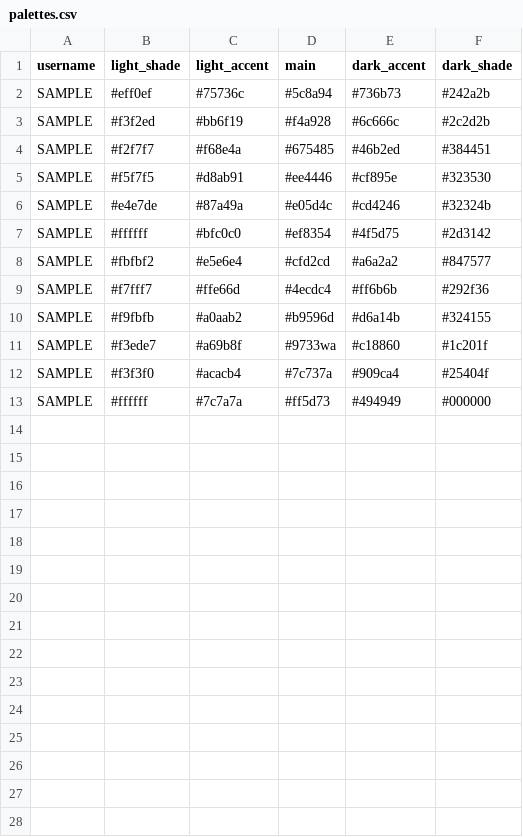
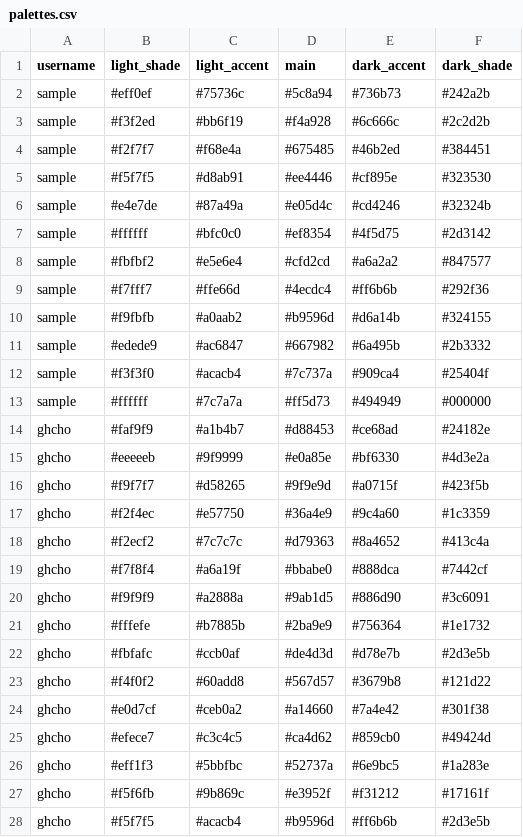
Before and after one commit to info340b-au19/Final-Project, a CSV file: resources/palettes.csv, drawn as a sheet; only a part is shown; the diff covers the shown part only.

Commit message:
added more colors

```diff
--- a/resources/palettes.csv
+++ b/resources/palettes.csv
@@ -1,13 +1,28 @@
 username,light_shade,light_accent,main,dark_accent,dark_shade
-SAMPLE,#eff0ef,#75736c,#5c8a94,#736b73,#242a2b
-SAMPLE,#f3f2ed,#bb6f19,#f4a928,#6c666c,#2c2d2b
-SAMPLE,#f2f7f7,#f68e4a,#675485,#46b2ed,#384451
-SAMPLE,#f5f7f5,#d8ab91,#ee4446,#cf895e,#323530
-SAMPLE,#e4e7de,#87a49a,#e05d4c,#cd4246,#32324b
-SAMPLE,#ffffff,#bfc0c0,#ef8354,#4f5d75,#2d3142
-SAMPLE,#fbfbf2,#e5e6e4,#cfd2cd,#a6a2a2,#847577
-SAMPLE,#f7fff7,#ffe66d,#4ecdc4,#ff6b6b,#292f36
-SAMPLE,#f9fbfb,#a0aab2,#b9596d,#d6a14b,#324155
-SAMPLE,#f3ede7,#a69b8f,#9733wa,#c18860,#1c201f
-SAMPLE,#f3f3f0,#acacb4,#7c737a,#909ca4,#25404f
-SAMPLE,#ffffff,#7c7a7a,#ff5d73,#494949,#000000
+sample,#eff0ef,#75736c,#5c8a94,#736b73,#242a2b
+sample,#f3f2ed,#bb6f19,#f4a928,#6c666c,#2c2d2b
+sample,#f2f7f7,#f68e4a,#675485,#46b2ed,#384451
+sample,#f5f7f5,#d8ab91,#ee4446,#cf895e,#323530
+sample,#e4e7de,#87a49a,#e05d4c,#cd4246,#32324b
+sample,#ffffff,#bfc0c0,#ef8354,#4f5d75,#2d3142
+sample,#fbfbf2,#e5e6e4,#cfd2cd,#a6a2a2,#847577
+sample,#f7fff7,#ffe66d,#4ecdc4,#ff6b6b,#292f36
+sample,#f9fbfb,#a0aab2,#b9596d,#d6a14b,#324155
+sample,#edede9,#ac6847,#667982,#6a495b,#2b3332
+sample,#f3f3f0,#acacb4,#7c737a,#909ca4,#25404f
+sample,#ffffff,#7c7a7a,#ff5d73,#494949,#000000
+ghcho,#faf9f9,#a1b4b7,#d88453,#ce68ad,#24182e
+ghcho,#eeeeeb,#9f9999,#e0a85e,#bf6330,#4d3e2a
+ghcho,#f9f7f7,#d58265,#9f9e9d,#a0715f,#423f5b
+ghcho,#f2f4ec,#e57750,#36a4e9,#9c4a60,#1c3359
+ghcho,#f2ecf2,#7c7c7c,#d79363,#8a4652,#413c4a
+ghcho,#f7f8f4,#a6a19f,#bbabe0,#888dca,#7442cf
+ghcho,#f9f9f9,#a2888a,#9ab1d5,#886d90,#3c6091
+ghcho,#fffefe,#b7885b,#2ba9e9,#756364,#1e1732
+ghcho,#fbfafc,#ccb0af,#de4d3d,#d78e7b,#2d3e5b
+ghcho,#f4f0f2,#60add8,#567d57,#3679b8,#121d22
+ghcho,#e0d7cf,#ceb0a2,#a14660,#7a4e42,#301f38
+ghcho,#efece7,#c3c4c5,#ca4d62,#859cb0,#49424d
+ghcho,#eff1f3,#5bbfbc,#52737a,#6e9bc5,#1a283e
+ghcho,#f5f6fb,#9b869c,#e3952f,#f31212,#17161f
+ghcho,#f5f7f5,#acacb4,#b9596d,#ff6b6b,#2d3e5b
```
Also changed, not shown: 13 added rows elsewhere in this file.
